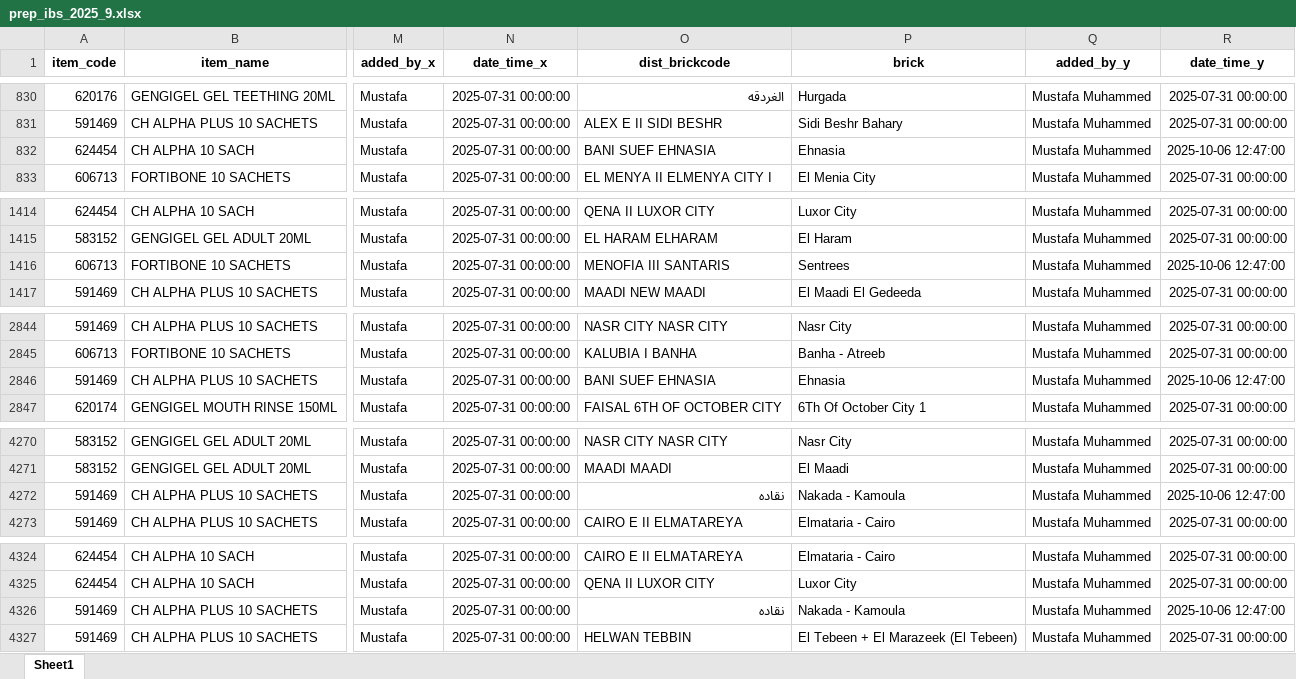
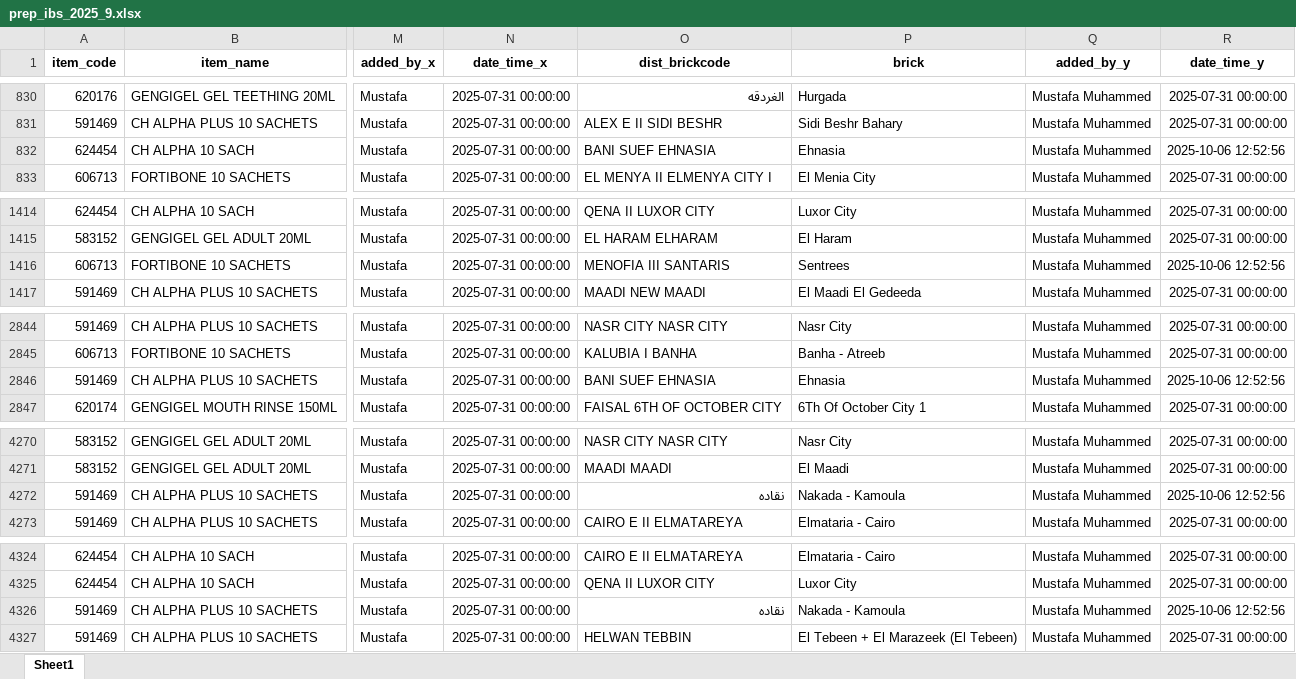
Before and after one commit to mustafasava/Sales_repo, an Excel workbook: prepared_src/prep_ibs_2025_9.xlsx, sheet Sheet1, drawn as a sheet; only a part is shown, gaps mark what is left out; values as stored, in another font and other column widths than the file's, no borders; the diff names each change by its address in the sheet, - before the commit and + after, or states it on an @@ line.

Commit message:
Update prep_ibs_2025_9.xlsx

```diff
--- a/prepared_src/prep_ibs_2025_9.xlsx (sheet Sheet1)
+++ b/prepared_src/prep_ibs_2025_9.xlsx (sheet Sheet1)
-R832 (date_time_y): 2025-10-06 12:47:00
+R832 (date_time_y): 2025-10-06 12:52:56
-R1416 (date_time_y): 2025-10-06 12:47:00
+R1416 (date_time_y): 2025-10-06 12:52:56
-R2846 (date_time_y): 2025-10-06 12:47:00
+R2846 (date_time_y): 2025-10-06 12:52:56
-R4272 (date_time_y): 2025-10-06 12:47:00
+R4272 (date_time_y): 2025-10-06 12:52:56
-R4326 (date_time_y): 2025-10-06 12:47:00
+R4326 (date_time_y): 2025-10-06 12:52:56
```
